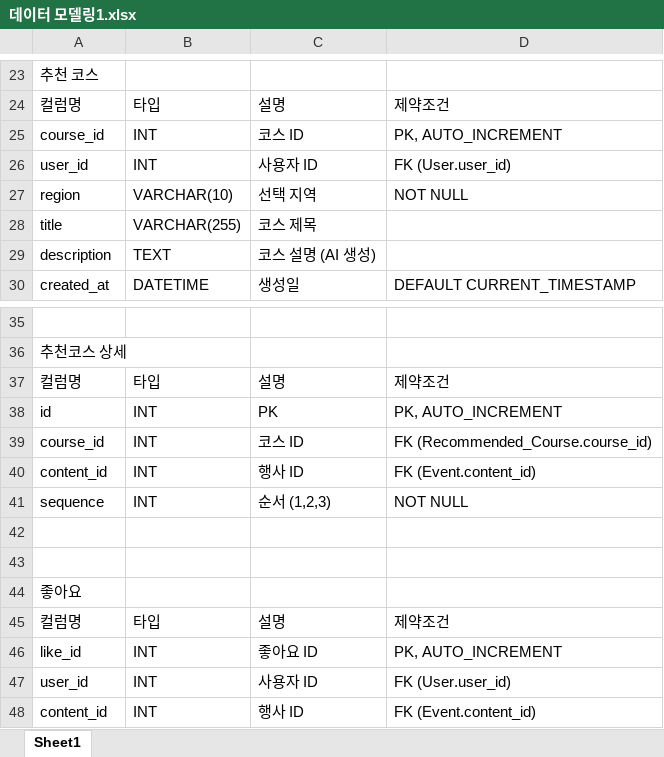
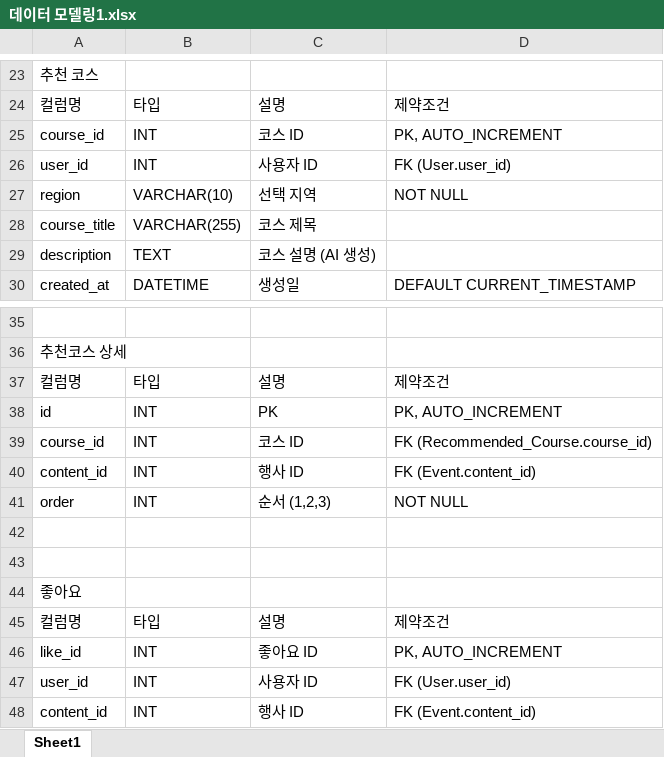
Before and after one commit to Baikseungwoo/IBM-x-RedHat-Midterm-Project, an Excel workbook: 데이터 모델링1.xlsx, sheet Sheet1, drawn as a sheet; only a part is shown, gaps mark what is left out; values as stored, in another font and other column widths than the file's, no cell formats; the diff names each change by its address in the sheet, - before the commit and + after, or states it on an @@ line.

```diff
--- a/데이터 모델링1.xlsx (sheet Sheet1)
+++ b/데이터 모델링1.xlsx (sheet Sheet1)
-A28: title
+A28: course_title
-A41: sequence
+A41: order
```
Also changed, not shown: cell formats, 메인, AI, 상세 api.xlsx.
